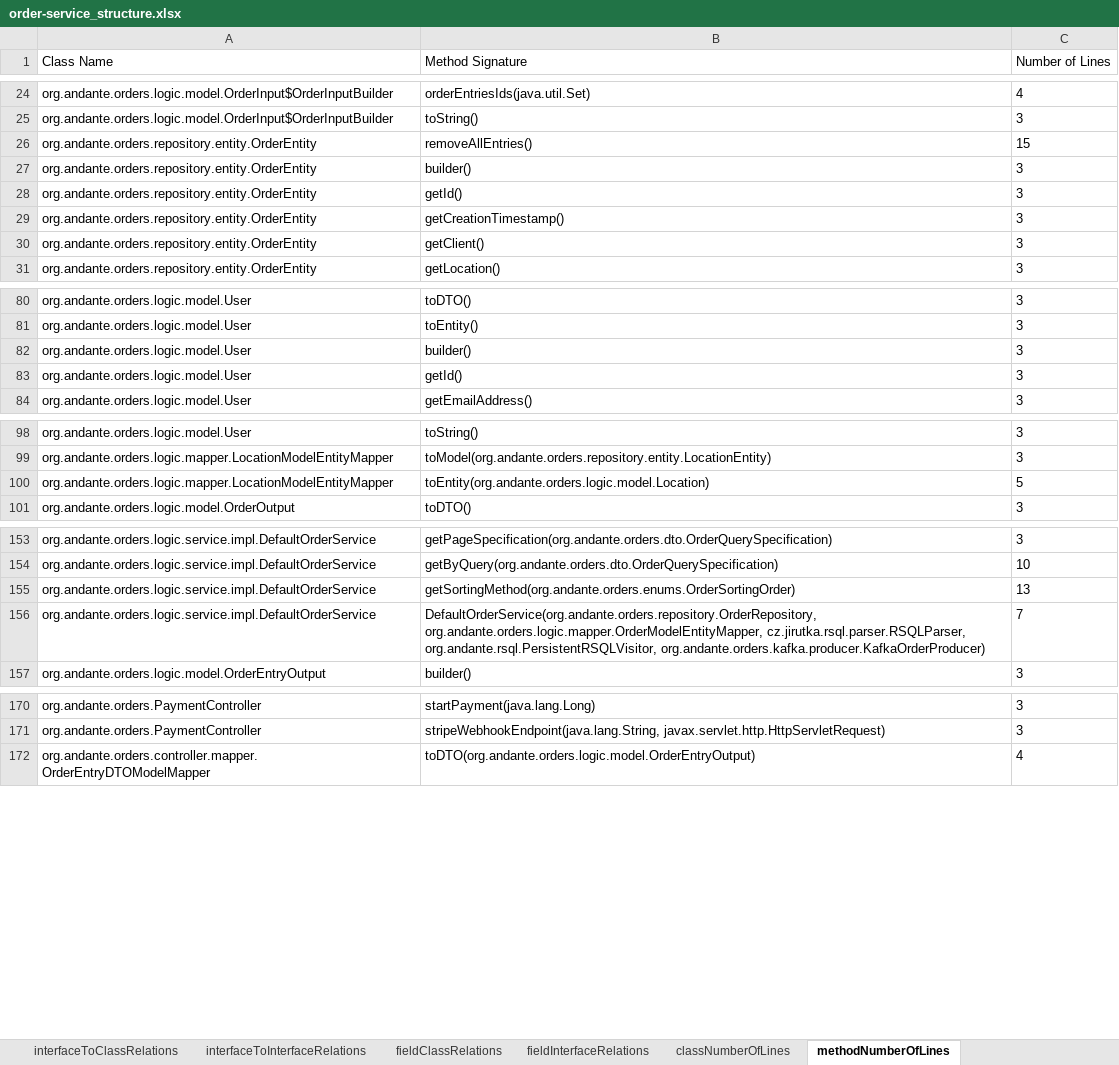
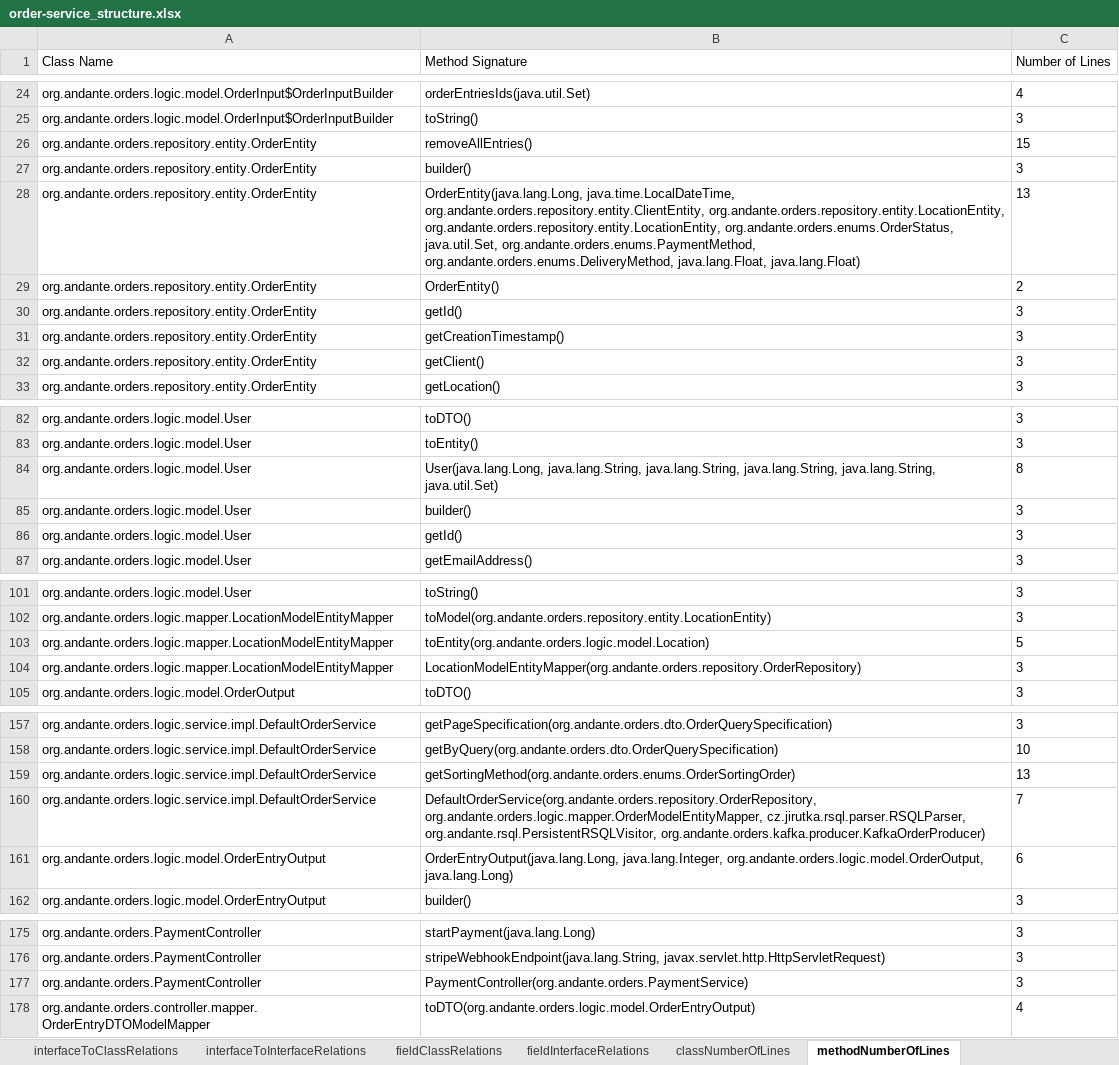
Before and after one commit to kacper1134/MicroserviceMeasure, an Excel workbook: data/backend/order-service_structure.xlsx, sheet methodNumberOfLines, drawn as a sheet; only a part is shown, gaps mark what is left out; values as stored, in another font and other column widths than the file's, no borders; the diff covers the shown part only; the diff names each change by its address in the sheet, - before the commit and + after, or states it on an @@ line.

```diff
--- a/data/backend/order-service_structure.xlsx (sheet methodNumberOfLines)
+++ b/data/backend/order-service_structure.xlsx (sheet methodNumberOfLines)
+row 28: org.andante.orders.repository.entity.OrderEntity | OrderEntity(java.lang.Long, java.time.LocalDateTime, org.andante.orders.repository.entity.ClientEntity, org.andante.orders.repository.entity.LocationEntity, org.andante.orders.repository.entity.LocationEntity, org.andante.orders.enums.OrderStatus, java.util.Set, org.andante.orders.enums.PaymentMethod, org.andante.orders.enums.DeliveryMethod, java.lang.Float, java.lang.Float) | 13
+row 29: org.andante.orders.repository.entity.OrderEntity | OrderEntity() | 2
+row 84: org.andante.orders.logic.model.User | User(java.lang.Long, java.lang.String, java.lang.String, java.lang.String, java.lang.String, java.util.Set) | 8
+row 104: org.andante.orders.logic.mapper.LocationModelEntityMapper | LocationModelEntityMapper(org.andante.orders.repository.OrderRepository) | 3
+row 161: org.andante.orders.logic.model.OrderEntryOutput | OrderEntryOutput(java.lang.Long, java.lang.Integer, org.andante.orders.logic.model.OrderOutput, java.lang.Long) | 6
+row 177: org.andante.orders.PaymentController | PaymentController(org.andante.orders.PaymentService) | 3
```
Also changed, not shown: 2 added rows elsewhere in this sheet, sheet classFields, data/backend/backend_structure.xlsx, data/mall-swarm/mall-common_structure.xlsx, 47 other files.
